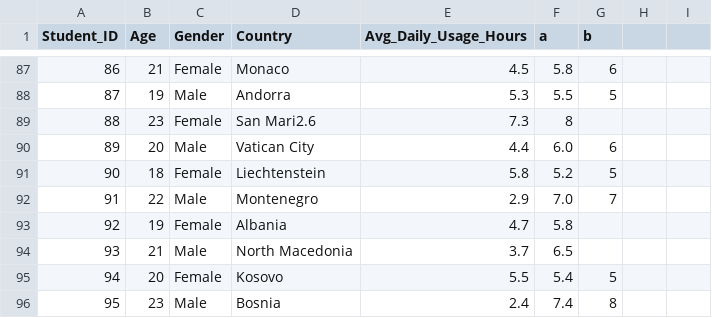
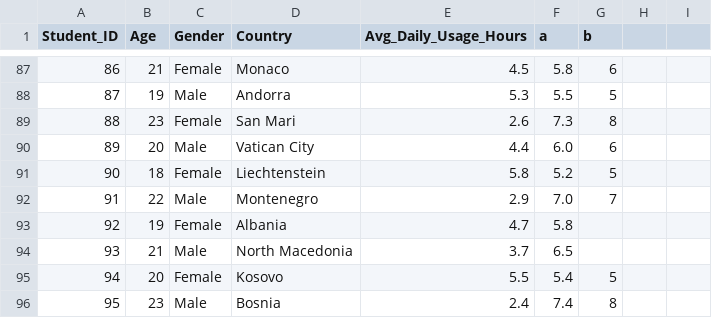
Before and after one commit to catherine67w/screen-time-hashmap, a CSV file: StudentsSocialMediaAddiction.csv, drawn as a sheet; only a part is shown, gaps mark what is left out.

Commit message:
Added the rest of the data in order to get a more accurate result. I also deleted the unnecessary data.

```diff
--- a/StudentsSocialMediaAddiction.csv
+++ b/StudentsSocialMediaAddiction.csv
@@ -88,3 +88,3 @@ Student_ID,Age,Gender,Country,Avg_Daily_Usage_Hours,a,b
 87,19,Male,Andorra,5.3,5.5,5
-88,23,Female,San Mari2.6,7.3,8
+88,23,Female,San Mari,2.6,7.3,8
 89,20,Male,Vatican City,4.4,6.0,6
```
